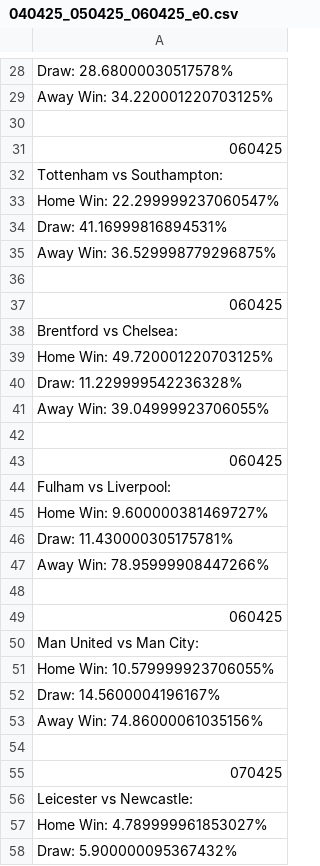
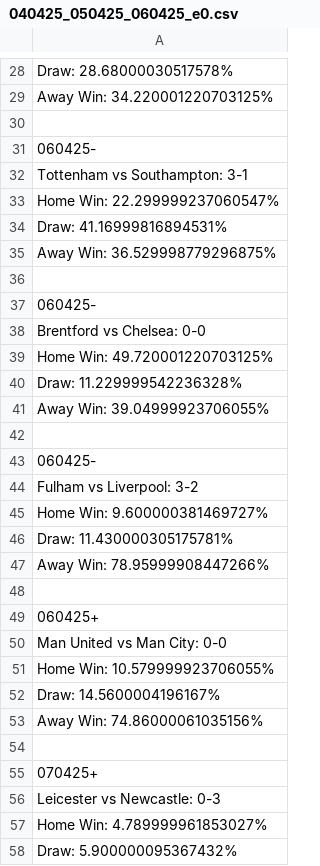
Before and after one commit to bishopston/ml_bet, a CSV file: e0/040425_050425_060425_e0.csv, drawn as a sheet; only a part is shown, gaps mark what is left out; the diff covers the shown part only.

```diff
--- a/e0/040425_050425_060425_e0.csv
+++ b/e0/040425_050425_060425_e0.csv
@@ -30,4 +30,4 @@ Away Win: 34.220001220703125%
 
-060425
-Tottenham vs Southampton:
+060425-
+Tottenham vs Southampton: 3-1
 Home Win: 22.299999237060547%
@@ -36,4 +36,4 @@ Away Win: 36.529998779296875%
 
-060425
-Brentford vs Chelsea:
+060425-
+Brentford vs Chelsea: 0-0
 Home Win: 49.720001220703125%
@@ -42,4 +42,4 @@ Away Win: 39.04999923706055%
 
-060425
-Fulham vs Liverpool:
+060425-
+Fulham vs Liverpool: 3-2
 Home Win: 9.600000381469727%
@@ -48,4 +48,4 @@ Away Win: 78.95999908447266%
 
-060425
-Man United vs Man City:
+060425+
+Man United vs Man City: 0-0
 Home Win: 10.579999923706055%
@@ -54,4 +54,4 @@ Away Win: 74.86000061035156%
 
-070425
-Leicester vs Newcastle:
+070425+
+Leicester vs Newcastle: 0-3
 Home Win: 4.789999961853027%
```
Also changed, not shown: 5 edited cells elsewhere in this file, d1/040425_050425_060425_d1.csv, e0/010425_020425_e0.csv, 9 other files.
